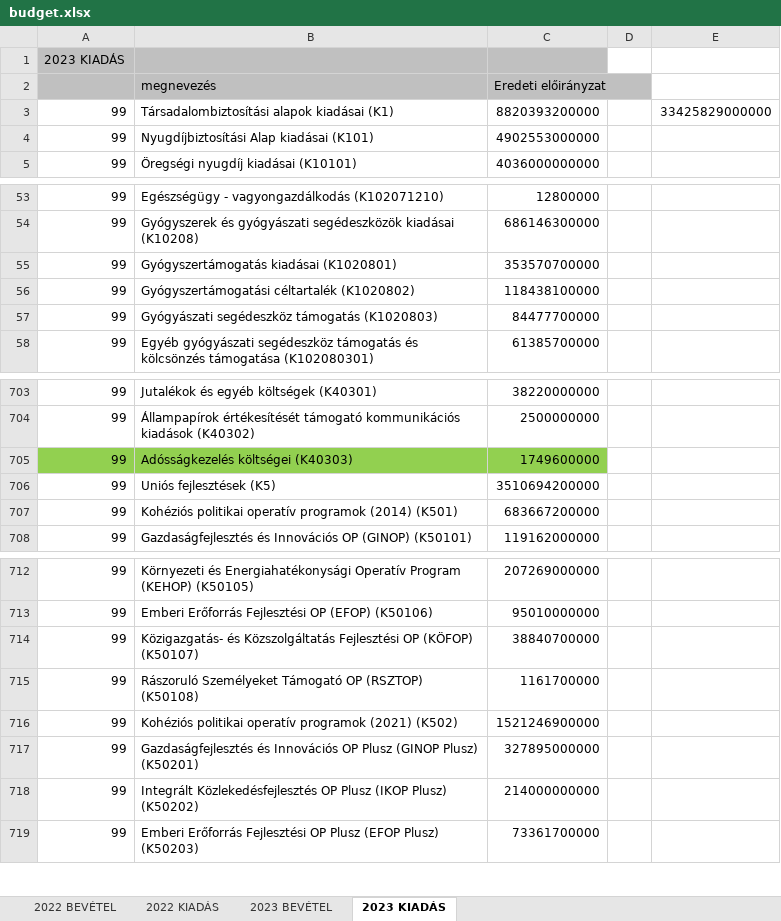
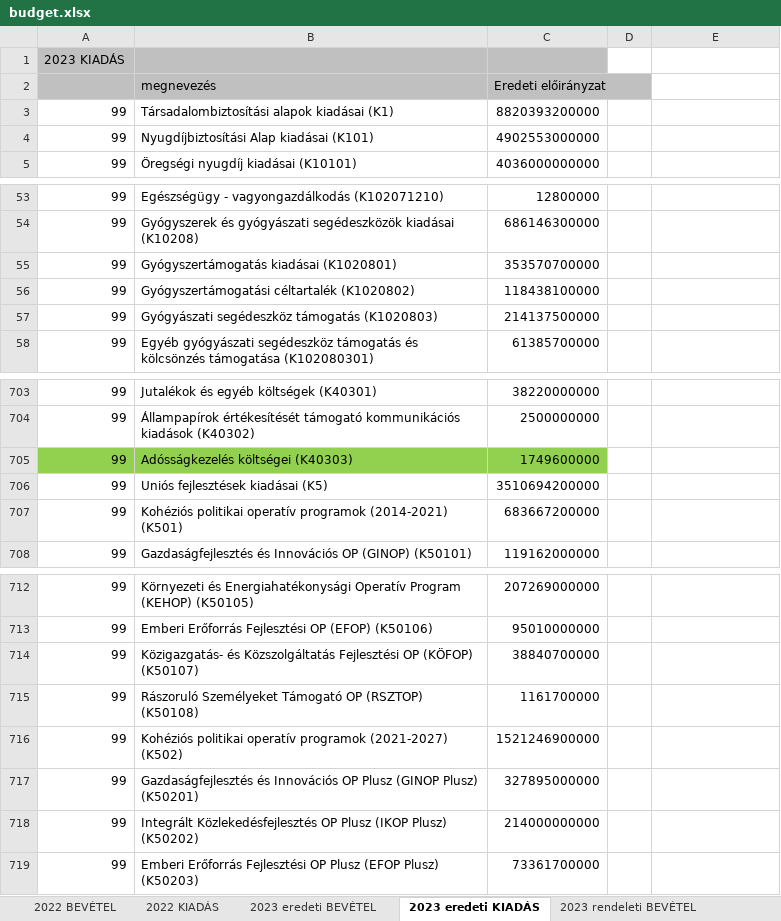
Before and after one commit to k-monitor/onkormanyzati-koltsegvetes-v2, an Excel workbook: input/budget.xlsx, sheet 2023 eredeti KIADÁS, drawn as a sheet; only a part is shown, gaps mark what is left out; values as stored, in another font and other column widths than the file's, no borders; the diff names each change by its address in the sheet, - before the commit and + after, or states it on an @@ line.

```diff
--- a/input/budget.xlsx (sheet 2023 eredeti KIADÁS)
+++ b/input/budget.xlsx (sheet 2023 eredeti KIADÁS)
-sheet tab: 2023 BEVÉTEL
+sheet tab: 2023 eredeti BEVÉTEL
-sheet tab: 2023 KIADÁS
+sheet tab: 2023 eredeti KIADÁS
+sheet tab: 2023 rendeleti BEVÉTEL
-E3: 33425829000000
+E3: (empty)
-C57 (Eredeti előirányzat): 84477700000
+C57 (Eredeti előirányzat): 214137500000
-B706 (megnevezés): Uniós fejlesztések (K5)
+B706 (megnevezés): Uniós fejlesztések kiadásai (K5)
-B707 (megnevezés): …operatív programok (2014) (K501)
+B707 (megnevezés): …operatív programok (2014-2021) (K501)
-B716 (megnevezés): …operatív programok (2021) (K502)
+B716 (megnevezés): …operatív programok (2021-2027) (K502)
```
Also changed, not shown: sheet 2022 KIADÁS, other sheet tabs, formulas that keep their value, input/config.xlsx, 19 other files.
